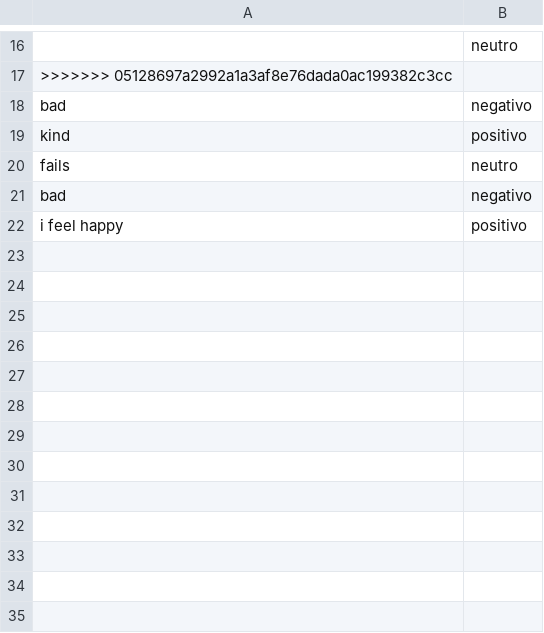
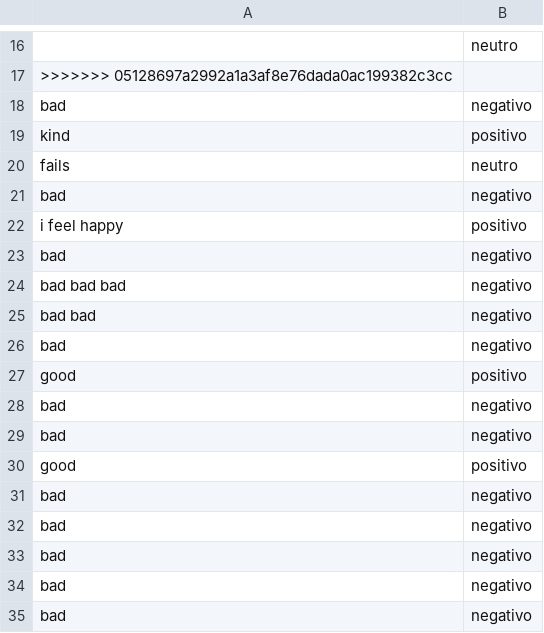
Before and after one commit to segundo-semestre-2024/grupo_1, a CSV file: sistema/comentarios.csv, drawn as a sheet; only a part is shown, gaps mark what is left out.

```diff
--- a/sistema/comentarios.csv
+++ b/sistema/comentarios.csv
@@ -22 +22,14 @@ bad,negativo
 i feel happy,positivo
+bad,negativo
+bad bad bad,negativo
+bad bad,negativo
+bad,negativo
+good,positivo
+bad,negativo
+bad,negativo
+good,positivo
+bad,negativo
+bad,negativo
+bad,negativo
+bad,negativo
+bad,negativo
```
Also changed, not shown: 1 other file.
